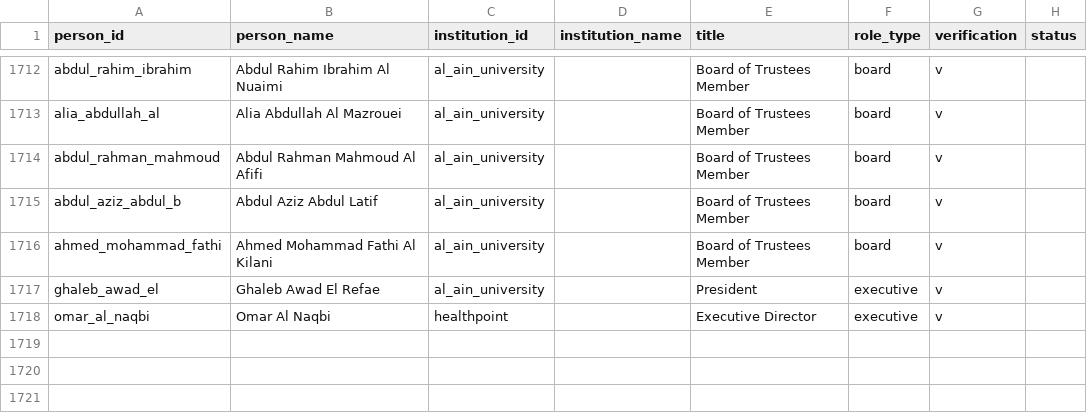
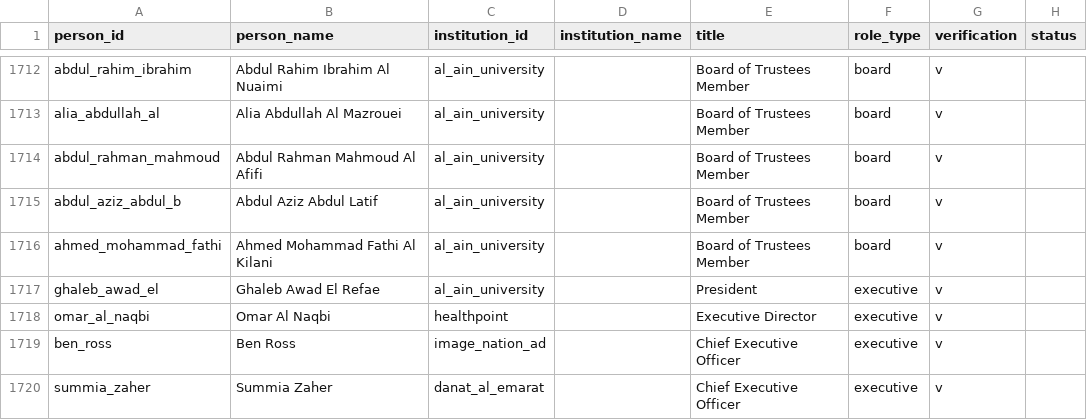
Before and after one commit to qizhangumich/power_network, a CSV file: data/roles.csv, drawn as a sheet; only a part is shown, gaps mark what is left out.

```diff
--- a/data/roles.csv
+++ b/data/roles.csv
@@ -1718 +1718,3 @@ ghaleb_awad_el,Ghaleb Awad El Refae,al_ain_university,,President,executive,v
 omar_al_naqbi,Omar Al Naqbi,healthpoint,,Executive Director,executive,v
+ben_ross,Ben Ross,image_nation_ad,,Chief Executive Officer,executive,v
+summia_zaher,Summia Zaher,danat_al_emarat,,Chief Executive Officer,executive,v
```
Also changed, not shown: data/backfill_queue.csv, data/people.csv, 17 other files.
